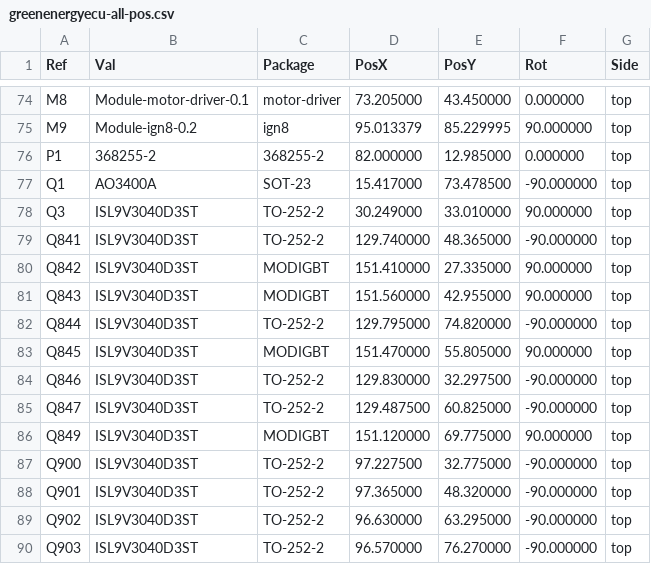
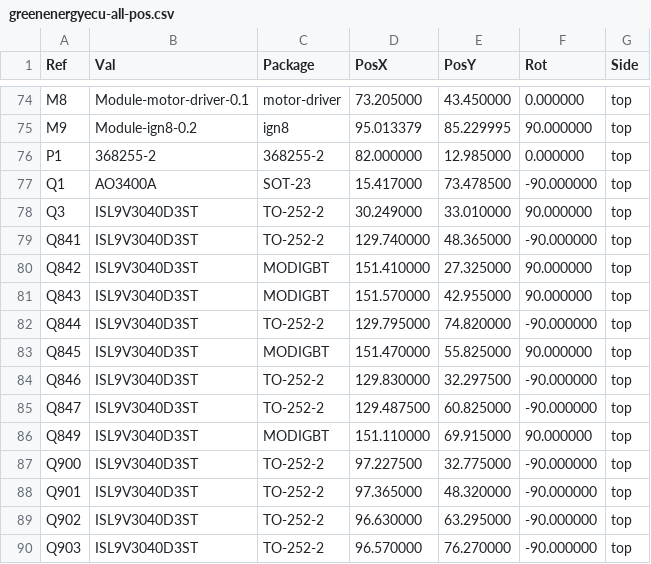
Before and after one commit to luis9860/hellen-example, a CSV file: gerber/greenenergyecu-all-pos.csv, drawn as a sheet; only a part is shown, gaps mark what is left out.

```diff
--- a/gerber/greenenergyecu-all-pos.csv
+++ b/gerber/greenenergyecu-all-pos.csv
@@ -79,9 +79,9 @@ Ref,Val,Package,PosX,PosY,Rot,Side
 "Q841","ISL9V3040D3ST","TO-252-2",129.740000,48.365000,-90.000000,top
-"Q842","ISL9V3040D3ST","MODIGBT",151.410000,27.335000,90.000000,top
-"Q843","ISL9V3040D3ST","MODIGBT",151.560000,42.955000,90.000000,top
+"Q842","ISL9V3040D3ST","MODIGBT",151.410000,27.325000,90.000000,top
+"Q843","ISL9V3040D3ST","MODIGBT",151.570000,42.955000,90.000000,top
 "Q844","ISL9V3040D3ST","TO-252-2",129.795000,74.820000,-90.000000,top
-"Q845","ISL9V3040D3ST","MODIGBT",151.470000,55.805000,90.000000,top
+"Q845","ISL9V3040D3ST","MODIGBT",151.470000,55.825000,90.000000,top
 "Q846","ISL9V3040D3ST","TO-252-2",129.830000,32.297500,-90.000000,top
 "Q847","ISL9V3040D3ST","TO-252-2",129.487500,60.825000,-90.000000,top
-"Q849","ISL9V3040D3ST","MODIGBT",151.120000,69.775000,90.000000,top
+"Q849","ISL9V3040D3ST","MODIGBT",151.110000,69.915000,90.000000,top
 "Q900","ISL9V3040D3ST","TO-252-2",97.227500,32.775000,-90.000000,top
```
Also changed, not shown: 16 other files.
